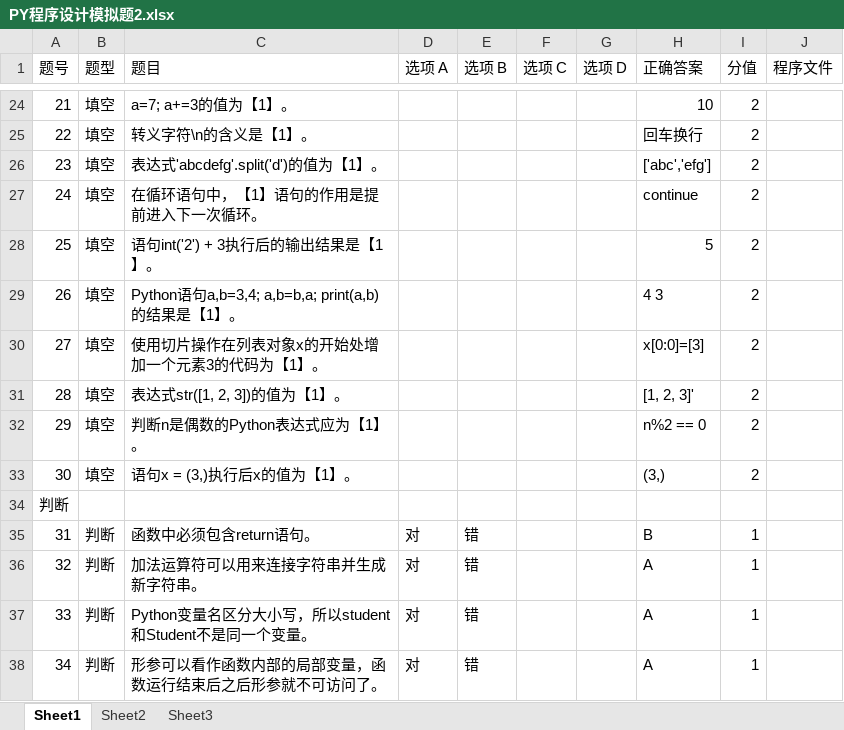
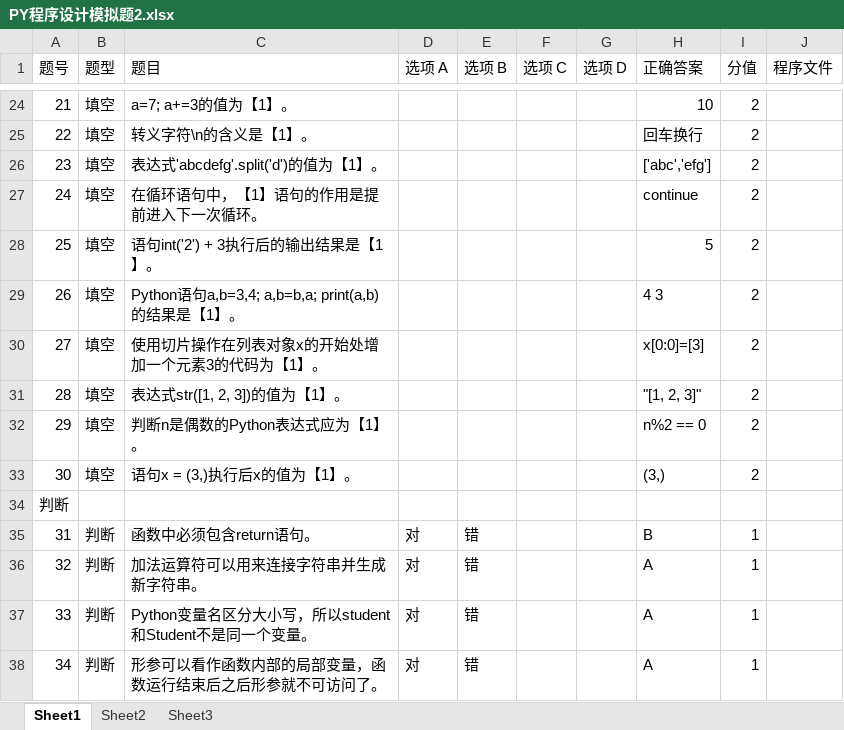
Before and after one commit to RyanTanC/HNUST-Exam-System, an Excel workbook: 题库/PY程序设计模拟题2.xlsx, sheet Sheet1, drawn as a sheet; only a part is shown, gaps mark what is left out; values as stored, in another font and other column widths than the file's, no borders; the diff names each change by its address in the sheet, - before the commit and + after, or states it on an @@ line.

```diff
--- a/题库/PY程序设计模拟题2.xlsx (sheet Sheet1)
+++ b/题库/PY程序设计模拟题2.xlsx (sheet Sheet1)
-H31 (正确答案): [1, 2, 3]'
+H31 (正确答案): "[1, 2, 3]"
```
Also changed, not shown: 3 other files.
